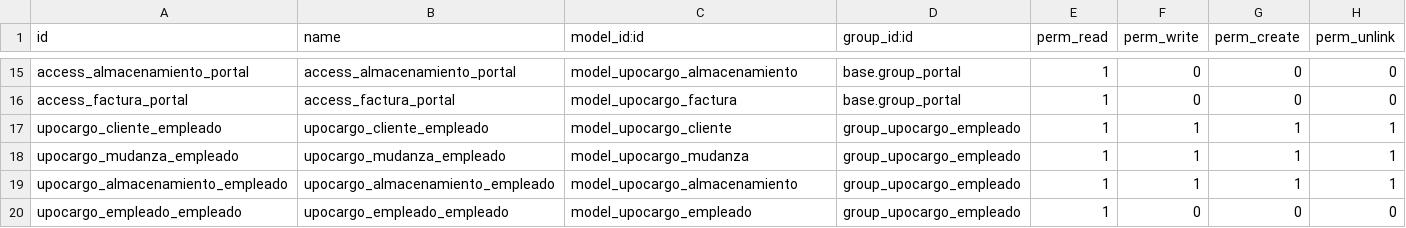
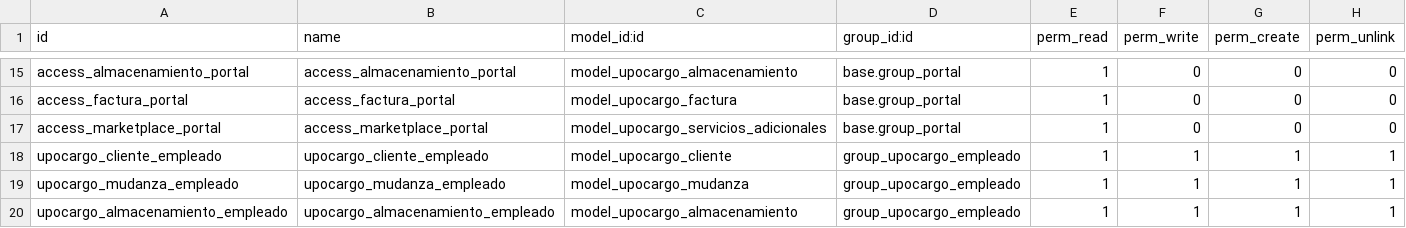
Before and after one commit to Parritoso/UPOCARGO, a CSV file: security/ir.model.access.csv, drawn as a sheet; only a part is shown, gaps mark what is left out; the shorter side is filled out with more unchanged rows; the diff names each change by its address in the sheet, - before the commit and + after, or states it on an @@ line.

```diff
--- a/security/ir.model.access.csv
+++ b/security/ir.model.access.csv
+row 17: access_marketplace_portal | access_marketplace_portal | model_upocargo_servicios_adicionales | base.group_portal | 1 | 0 | 0 | 0
```
Also changed, not shown: 5 other files.
